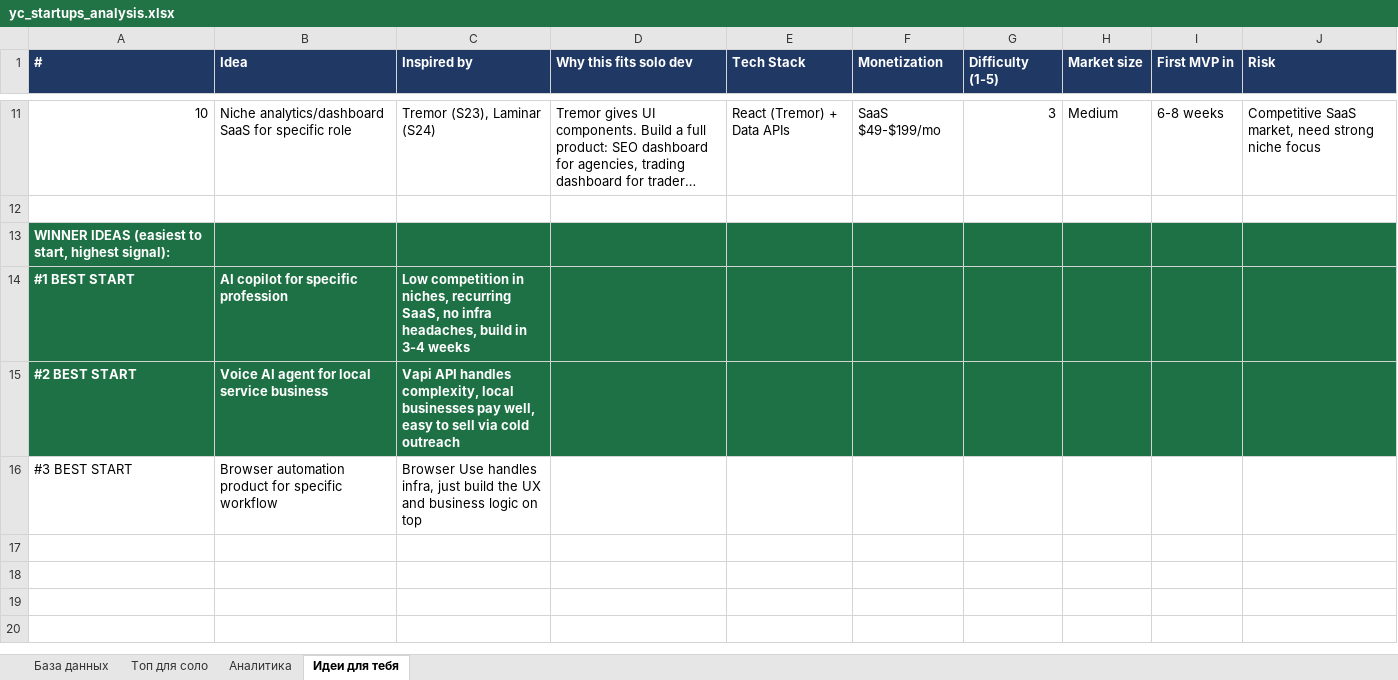
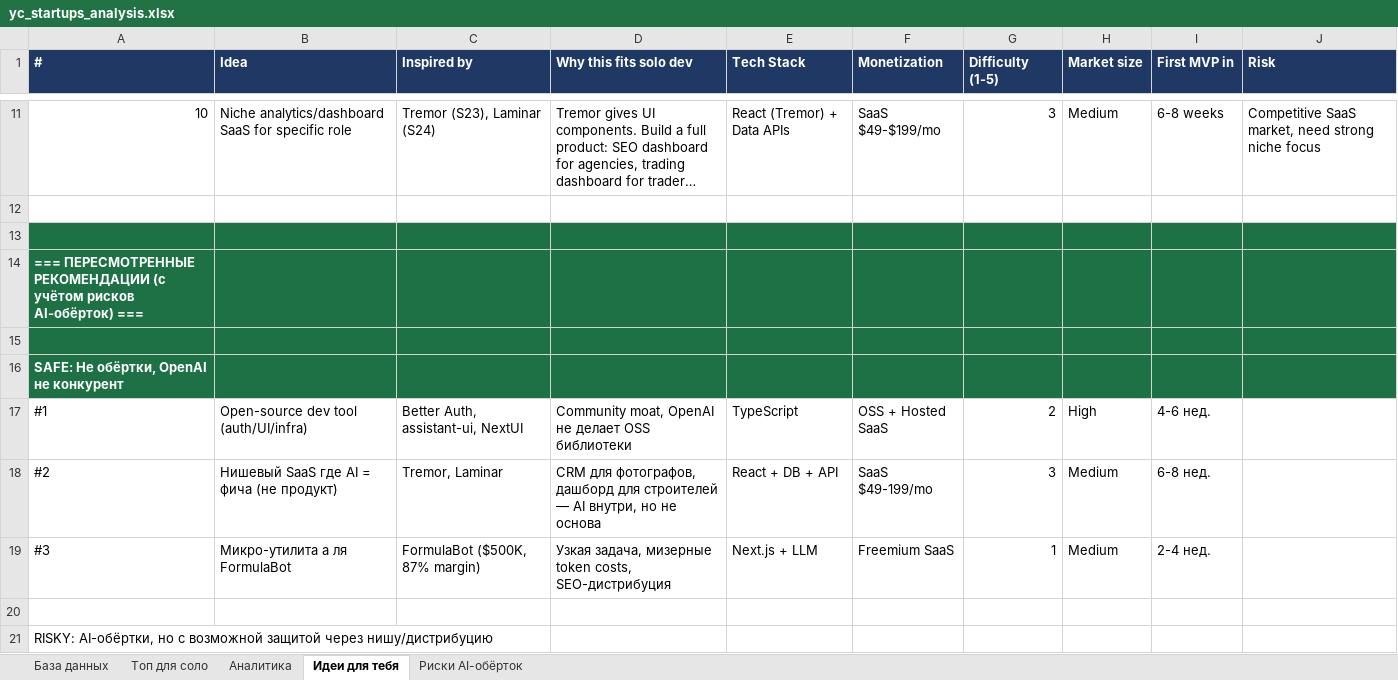
Before and after one commit to sokanaid/yc-startups-analysis, an Excel workbook: yc_startups_analysis.xlsx, sheet Идеи для тебя, drawn as a sheet; only a part is shown, gaps mark what is left out; long unchanged cells end in …; values as stored, in another font and other column widths than the file's, no borders; formulas without a stored value are shown as written; table styles not drawn; the diff covers the shown part only; the diff names each change by its address in the sheet, - before the commit and + after, or states it on an @@ line.

```diff
--- a/yc_startups_analysis.xlsx (sheet Идеи для тебя)
+++ b/yc_startups_analysis.xlsx (sheet Идеи для тебя)
+sheet tab: Риски AI-обёрток
@@ column A (#) renumbered between rows 13 and 16 @@
-B14 (Idea): AI copilot for specific profession
+B14 (Idea): (empty)
-C14 (Inspired by): Low competition in niches, recurring SaaS, no infra headaches, build in 3-4 weeks
+C14 (Inspired by): (empty)
-row 15: #2 BEST START | Voice AI agent for local service business | Vapi API handles complexity, local businesses pay well, easy to sell via cold outreach
+row 15: (empty)
-A16:J16 fill: none
+A16:J16 fill: #1E7145
@@ A16 bold: off → on, text colour: black → #FFFFFF @@
-B16 (Idea): Browser automation product for specific workflow
+B16 (Idea): (empty)
-C16 (Inspired by): Browser Use handles infra, just build the UX and business logic on top
+C16 (Inspired by): (empty)
+row 17: #1 | Open-source dev tool (auth/UI/infra) | Better Auth, assistant-ui, NextUI | Community moat, OpenAI не делает OSS библиотеки | TypeScript | OSS + Hosted SaaS | 2 | High | 4-6 нед.
+row 18: #2 | Нишевый SaaS где AI = фича (не продукт) | Tremor, Laminar | CRM для фотографов, дашборд для строителей — AI внутри, но не основа | React + DB + API | SaaS $49-199/mo | 3 | Medium | 6-8 нед.
+row 19: #3 | Микро-утилита а ля FormulaBot | FormulaBot ($500K, 87% margin) | Узкая задача, мизерные token costs, SEO-дистрибуция | Next.js + LLM | Freemium SaaS | 1 | Medium | 2-4 нед.
+row 20: (empty)
+row 21: RISKY: AI-обёртки, но с возможной защитой через нишу/дистрибуцию
```
Also changed, not shown: 8 added rows elsewhere in this sheet, 1 other file.
